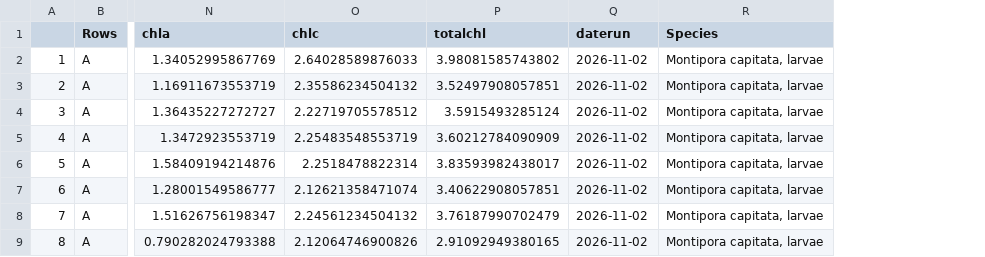
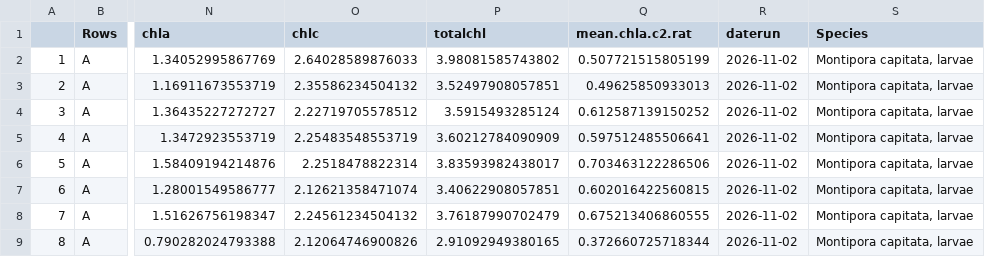
Before and after one commit to cbwall/Firewater-Larvae, a CSV file: output/chl.calc_summary.csv, drawn as a sheet; only a part is shown, gaps mark what is left out; the diff names each change by its address in the sheet, - before the commit and + after, or states it on an @@ line.

```diff
--- a/output/chl.calc_summary.csv
+++ b/output/chl.calc_summary.csv
+column Q (mean.chla.c2.rat), rows 2-9: 0.507721515805199 | 0.49625850933013 | 0.612587139150252 | 0.597512485506641 | 0.703463122286506 | 0.602016422560815 | 0.675213406860555 | 0.372660725718344
```
Also changed, not shown: data/cell counts.csv, output/chl.norm.csv, 3 other files.
